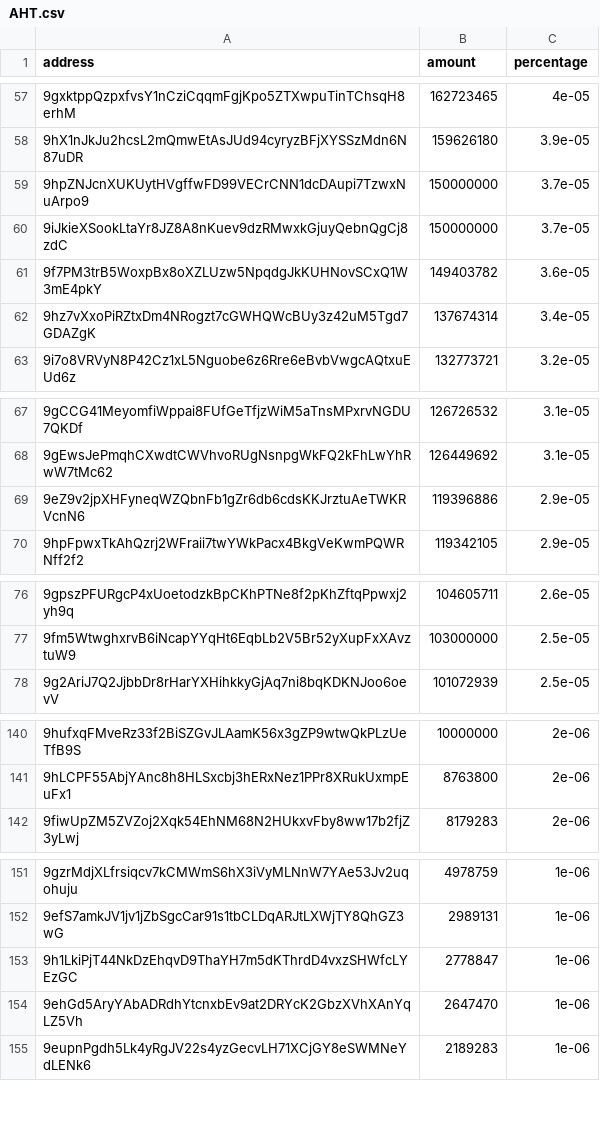
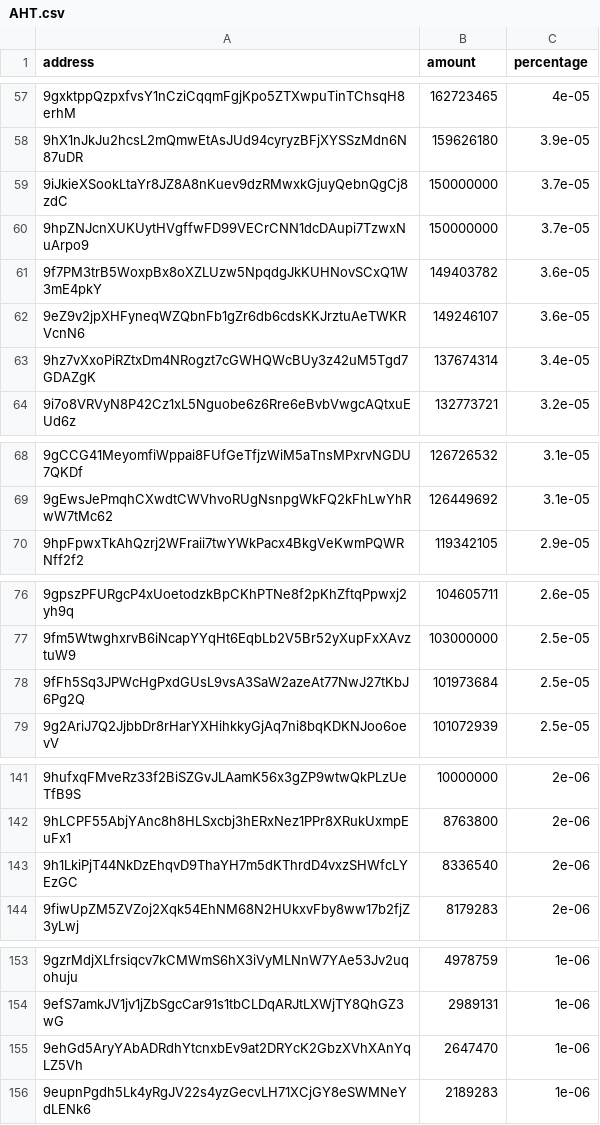
Before and after one commit to babygrenade/ergo-tokenautics, a CSV file: data/AHT.csv, drawn as a sheet; only a part is shown, gaps mark what is left out; removed rows and columns are numbered as before the commit, all else as after; the diff covers the shown part only; the diff names each change by its address in the sheet, - before the commit and + after, or states it on an @@ line.

```diff
--- a/data/AHT.csv
+++ b/data/AHT.csv
@@ row 60 moved to row 59: 9iJkieXSookLtaYr8JZ8A8nKuev9dzRMwxkGjuyQ… @@
+row 62: 9eZ9v2jpXHFyneqWZQbnFb1gZr6db6cdsKKJrztuAeTWKRVcnN6 | 149246107 | 3.6e-05
-row 69: 9eZ9v2jpXHFyneqWZQbnFb1gZr6db6cdsKKJrztuAeTWKRVcnN6 | 119396886 | 2.9e-05
+row 78: 9fFh5Sq3JPWcHgPxdGUsL9vsA3SaW2azeAt77NwJ27tKbJ6Pg2Q | 101973684 | 2.5e-05
+row 143: 9h1LkiPjT44NkDzEhqvD9ThaYH7m5dKThrdD4vxzSHWfcLYEzGC | 8336540 | 2e-06
-row 153: 9h1LkiPjT44NkDzEhqvD9ThaYH7m5dKThrdD4vxzSHWfcLYEzGC | 2778847 | 1e-06
```
Also changed, not shown: 3 moved rows and 3 edited cells elsewhere in this file, data/ErgOne.csv, data/NETA.csv, 17 other files.
